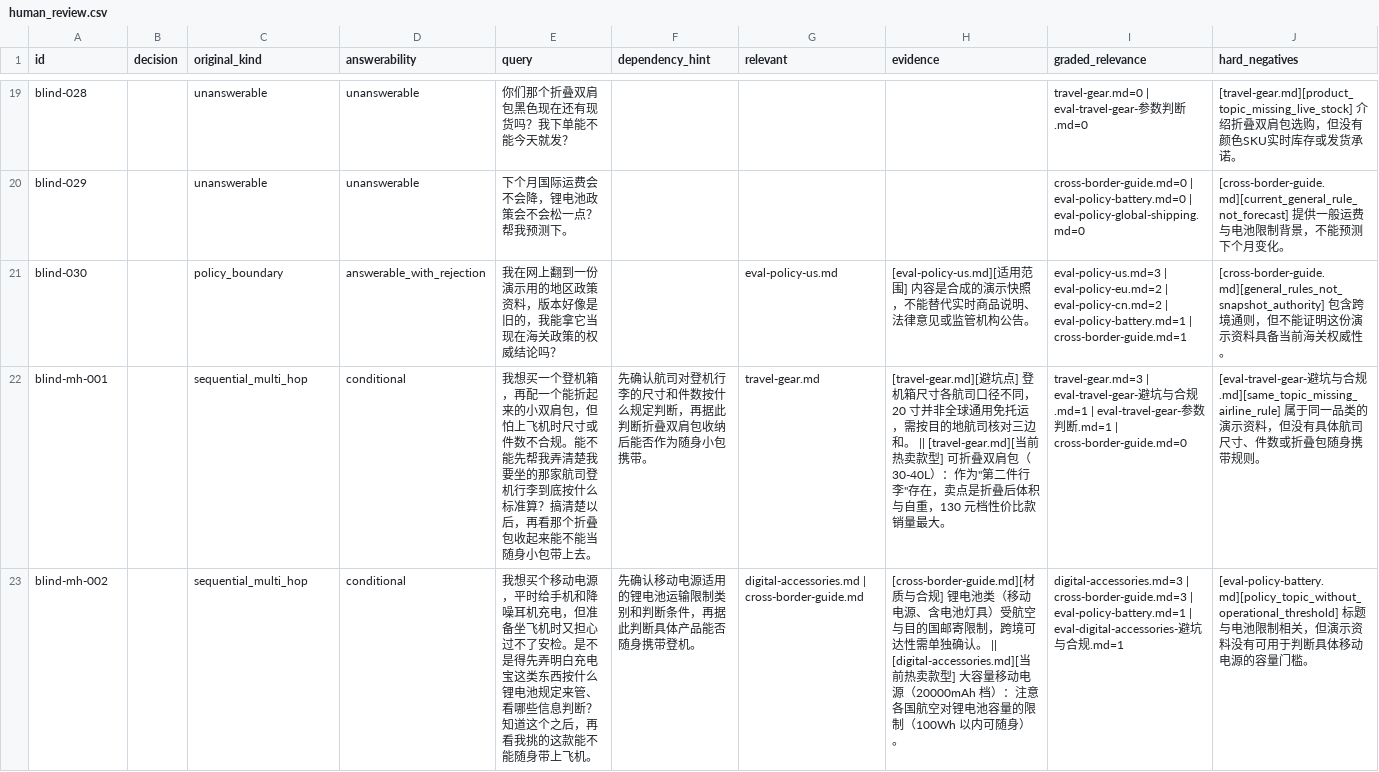
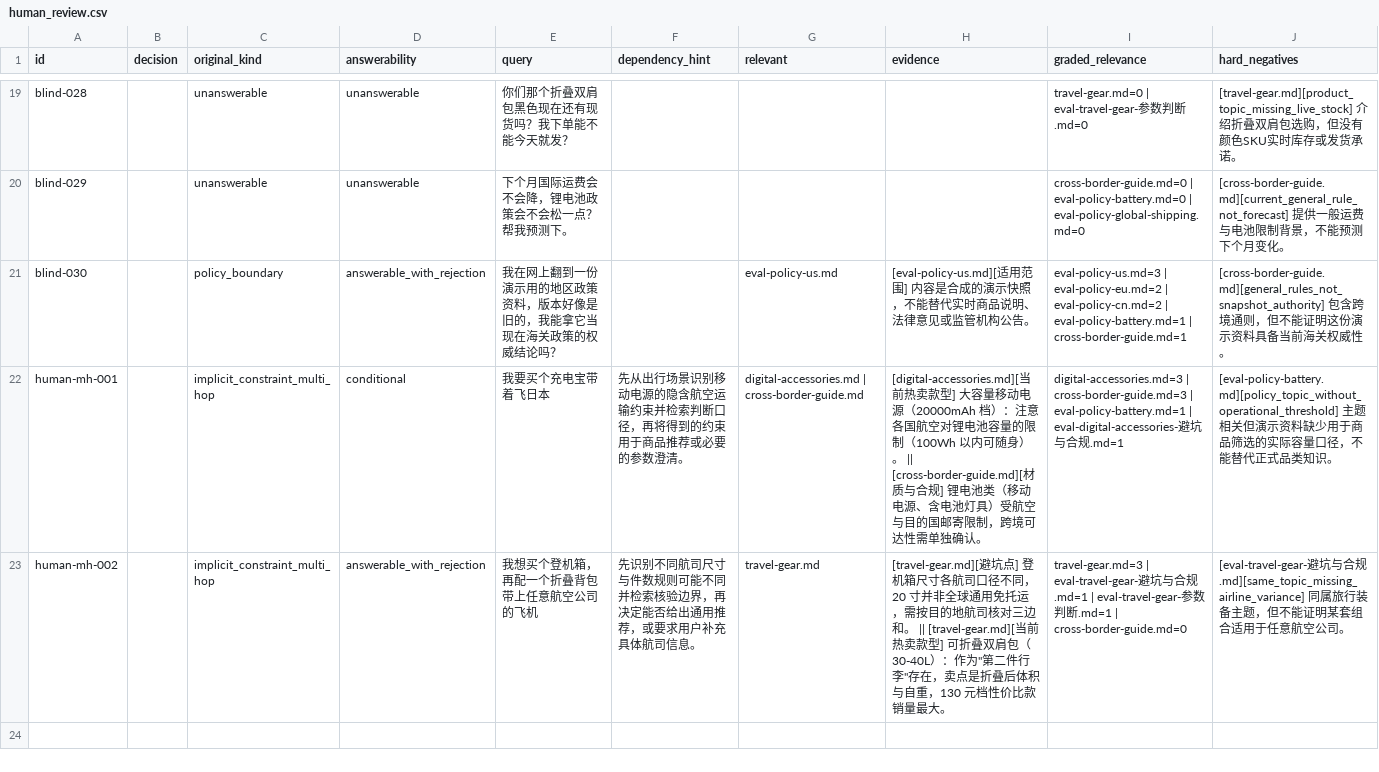
Before and after one commit to connorstudy15/buying, a CSV file: eval/knowledge/v3/human_review.csv, drawn as a sheet; only a part is shown, gaps mark what is left out; removed rows and columns are numbered as before the commit, all else as after; rows hold the shown columns only; the diff names each change by its address in the sheet, - before the commit and + after, or states it on an @@ line.

```diff
--- a/eval/knowledge/v3/human_review.csv
+++ b/eval/knowledge/v3/human_review.csv
-row 22: blind-mh-001 |  | sequential_multi_hop | conditional | 我想买一个登机箱，再配一个能折起来的小双肩包，但怕上飞机时尺寸或件数不合规。能不能先帮我弄清楚我要坐的那家航司登机行李到底按什么标准算？搞清楚以后，再看那个折叠包收起来能不能当随身小包带上去。 | 先确认航司对登机行李的尺寸和件数按什么规定判断，再据此判断折叠双肩包收纳后能否作为随身小包携带。 | travel-gear.md | [travel-gear.md][避坑点] 登机箱尺寸各航司口径不同，20 寸并非全球通用免托运，需按目的地航司核对三边和。 || [travel-gear.md][当前热卖款型] 可折叠双肩包（30-40L）：作为"第二件行李"存在，卖点是折叠后体积与自重，130 元档性价比款销量最大。 | travel-gear.md=3 | eval-travel-gear-避坑与合规.md=1 | eval-travel-gear-参数判断.md=1 | cross-border-guide.md=0 | [eval-travel-gear-避坑与合规.md][same_topic_missing_airline_rule] 属于同一品类的演示资料，但没有具体航司尺寸、件数或折叠包随身携带规则。
-row 23: blind-mh-002 |  | sequential_multi_hop | conditional | 我想买个移动电源，平时给手机和降噪耳机充电，但准备坐飞机时又担心过不了安检。是不是得先弄明白充电宝这类东西按什么锂电池规定来管、看哪些信息判断？知道这个之后，再看我挑的这款能不能随身带上飞机。 | 先确认移动电源适用的锂电池运输限制类别和判断条件，再据此判断具体产品能否随身携带登机。 | digital-accessories.md | cross-border-guide.md | [cross-border-guide.md][材质与合规] 锂电池类（移动电源、含电池灯具）受航空与目的国邮寄限制，跨境可达性需单独确认。 || [digital-accessories.md][当前热卖款型] 大容量移动电源（20000mAh 档）：注意各国航空对锂电池容量的限制（100Wh 以内可随身）。 | digital-accessories.md=3 | cross-border-guide.md=3 | eval-policy-battery.md=1 | eval-digital-accessories-避坑与合规.md=1 | [eval-policy-battery.md][policy_topic_without_operational_threshold] 标题与电池限制相关，但演示资料没有可用于判断具体移动电源的容量门槛。
+row 22: human-mh-001 |  | implicit_constraint_multi_hop | conditional | 我要买个充电宝带着飞日本 | 先从出行场景识别移动电源的隐含航空运输约束并检索判断口径，再将得到的约束用于商品推荐或必要的参数澄清。 | digital-accessories.md | cross-border-guide.md | [digital-accessories.md][当前热卖款型] 大容量移动电源（20000mAh 档）：注意各国航空对锂电池容量的限制（100Wh 以内可随身）。 || [cross-border-guide.md][材质与合规] 锂电池类（移动电源、含电池灯具）受航空与目的国邮寄限制，跨境可达性需单独确认。 | digital-accessories.md=3 | cross-border-guide.md=3 | eval-policy-battery.md=1 | eval-digital-accessories-避坑与合规.md=1 | [eval-policy-battery.md][policy_topic_without_operational_threshold] 主题相关但演示资料缺少用于商品筛选的实际容量口径，不能替代正式品类知识。
+row 23: human-mh-002 |  | implicit_constraint_multi_hop | answerable_with_rejection | 我想买个登机箱，再配一个折叠背包带上任意航空公司的飞机 | 先识别不同航司尺寸与件数规则可能不同并检索核验边界，再决定能否给出通用推荐，或要求用户补充具体航司信息。 | travel-gear.md | [travel-gear.md][避坑点] 登机箱尺寸各航司口径不同，20 寸并非全球通用免托运，需按目的地航司核对三边和。 || [travel-gear.md][当前热卖款型] 可折叠双肩包（30-40L）：作为"第二件行李"存在，卖点是折叠后体积与自重，130 元档性价比款销量最大。 | travel-gear.md=3 | eval-travel-gear-避坑与合规.md=1 | eval-travel-gear-参数判断.md=1 | cross-border-guide.md=0 | [eval-travel-gear-避坑与合规.md][same_topic_missing_airline_variance] 同属旅行装备主题，但不能证明某套组合适用于任意航空公司。
```
Also changed, not shown: 8 other files.
